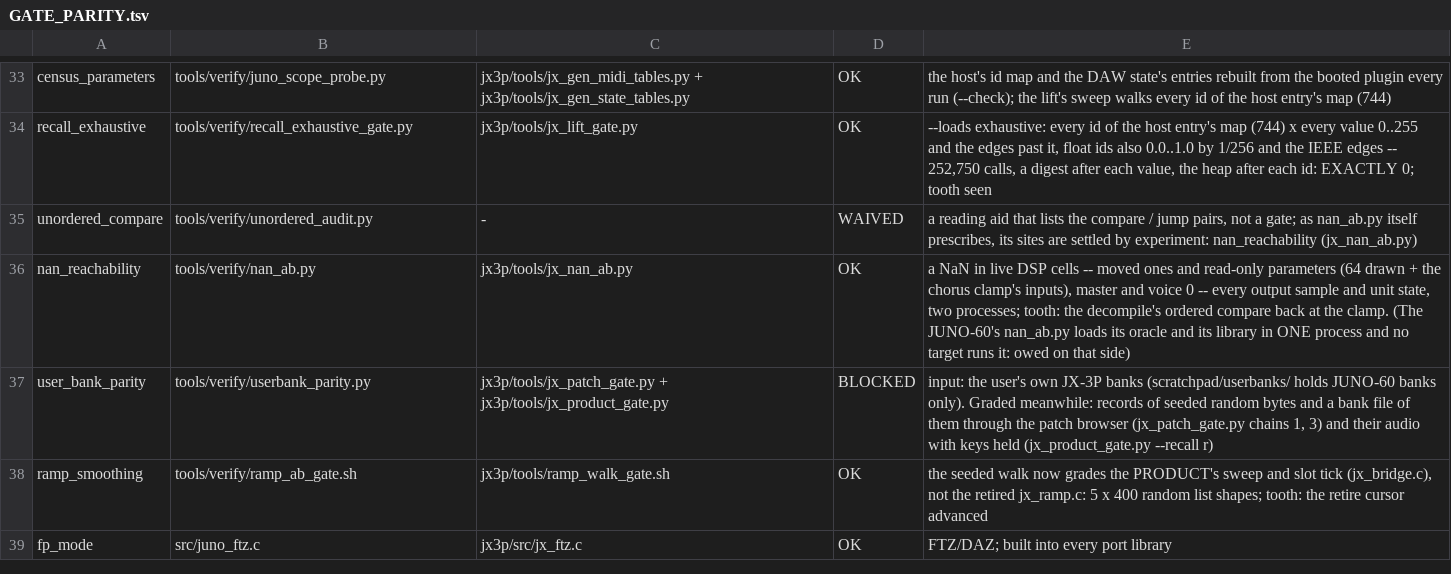
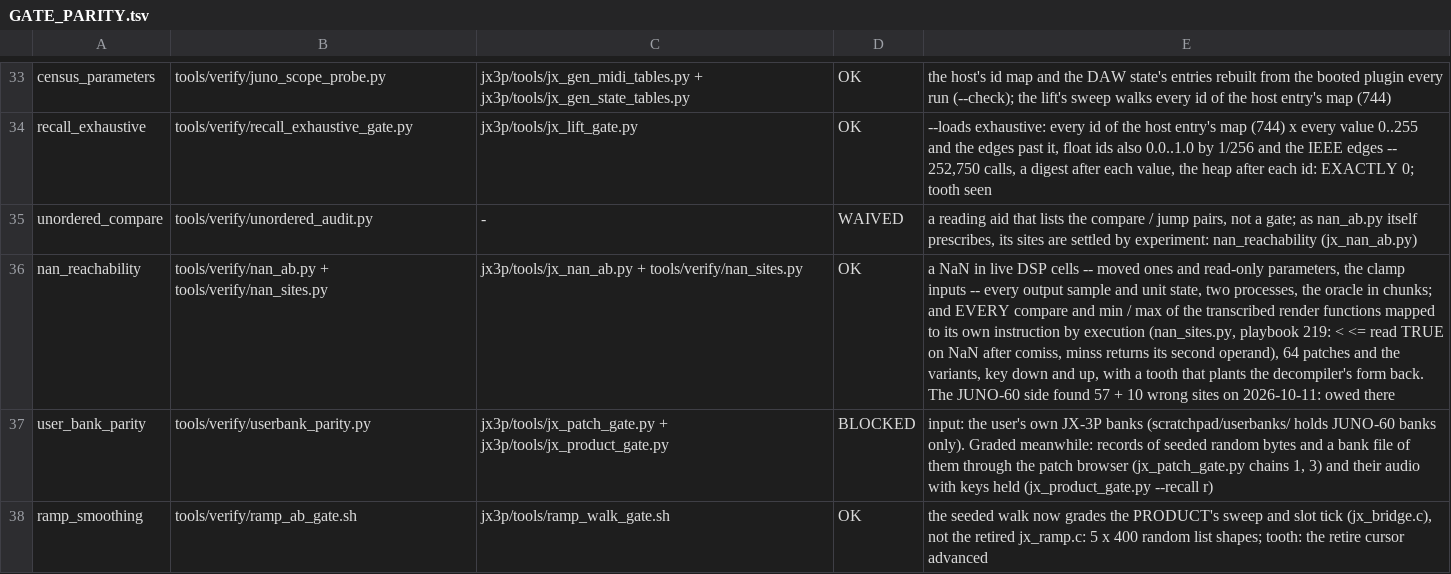
Before and after one commit to SunbrightMedia/jn60c99, a TSV file: docs/GATE_PARITY.tsv, drawn as a sheet; only a part is shown, gaps mark what is left out; the shorter side is filled out with more unchanged rows; the diff names each change by its address in the sheet, - before the commit and + after, or states it on an @@ line.

```diff
--- a/docs/GATE_PARITY.tsv
+++ b/docs/GATE_PARITY.tsv
-B36: tools/verify/nan_ab.py
+B36: tools/verify/nan_ab.py + tools/verify/nan_sites.py
-C36: jx3p/tools/jx_nan_ab.py
+C36: jx3p/tools/jx_nan_ab.py + tools/verify/nan_sites.py
-E36: …and read-only parameters (64 drawn + the chorus clamp's inputs), master and voice 0 -- every output sample and unit state, two processes; tooth: the decompile's ordered compare back at the clamp. (The JUNO-60's nan_ab.py loads its oracle and its library in ONE process and no target runs it: owed on that side)
+E36: …and read-only parameters, the clamp inputs -- every output sample and unit state, two processes, the oracle in chunks; and EVERY compare and min / max of the transcribed render functions mapped to its own instruction by execution (nan_sites.py, playbook 219: < <= read TRUE on NaN after comiss, minss returns its second operand), 64 patches and the variants, key down and up, with a tooth that plants the decompiler's form back. The JUNO-60 side found 57 + 10 wrong sites on 2026-10-11: owed there
```
Also changed, not shown: 17 other files.
